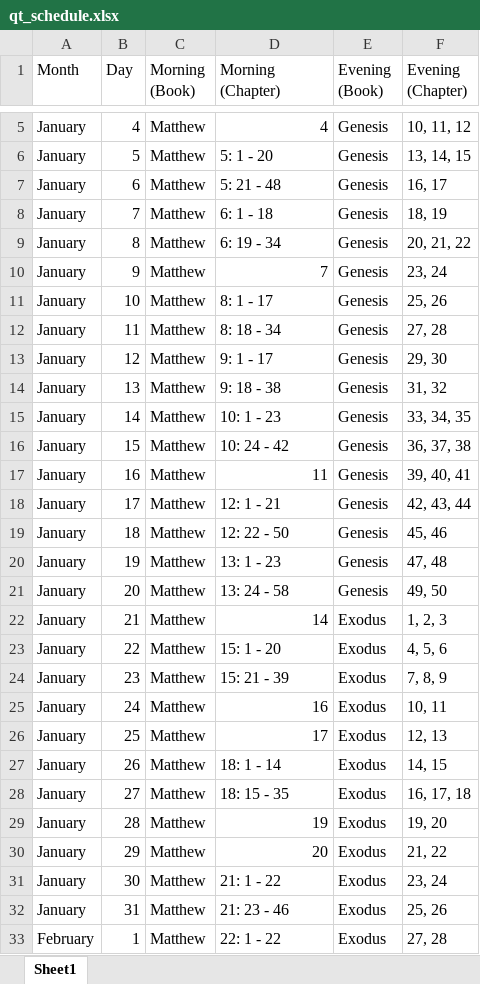
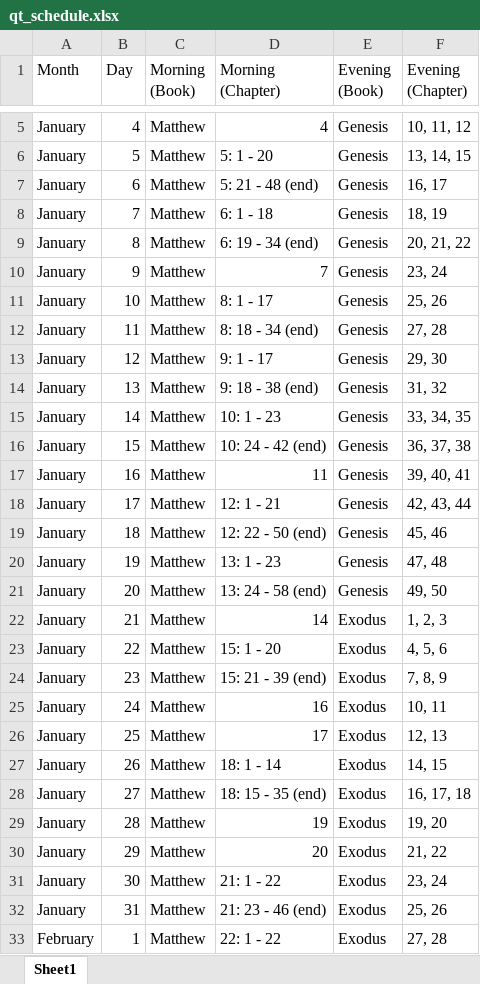
Before and after one commit to Mayer847/quiet_time_app, an Excel workbook: assets/qt_schedule.xlsx, sheet Sheet1, drawn as a sheet; only a part is shown, gaps mark what is left out; values as stored, in another font and other column widths than the file's, no cell formats; the diff covers the shown part only; the diff names each change by its address in the sheet, - before the commit and + after, or states it on an @@ line.

Commit message:
fixed xlsx and added (end) for addresses' end

```diff
--- a/assets/qt_schedule.xlsx (sheet Sheet1)
+++ b/assets/qt_schedule.xlsx (sheet Sheet1)
-D7 (Morning (Chapter)): 5: 21 - 48
+D7 (Morning (Chapter)): 5: 21 - 48 (end)
-D9 (Morning (Chapter)): 6: 19 - 34
+D9 (Morning (Chapter)): 6: 19 - 34 (end)
-D12 (Morning (Chapter)): 8: 18 - 34
+D12 (Morning (Chapter)): 8: 18 - 34 (end)
-D14 (Morning (Chapter)): 9: 18 - 38
+D14 (Morning (Chapter)): 9: 18 - 38 (end)
-D16 (Morning (Chapter)): 10: 24 - 42
+D16 (Morning (Chapter)): 10: 24 - 42 (end)
-D19 (Morning (Chapter)): 12: 22 - 50
+D19 (Morning (Chapter)): 12: 22 - 50 (end)
-D21 (Morning (Chapter)): 13: 24 - 58
+D21 (Morning (Chapter)): 13: 24 - 58 (end)
-D24 (Morning (Chapter)): 15: 21 - 39
+D24 (Morning (Chapter)): 15: 21 - 39 (end)
-D28 (Morning (Chapter)): 18: 15 - 35
+D28 (Morning (Chapter)): 18: 15 - 35 (end)
-D32 (Morning (Chapter)): 21: 23 - 46
+D32 (Morning (Chapter)): 21: 23 - 46 (end)
```
Also changed, not shown: 97 edited cells elsewhere in this sheet, cell formats.
